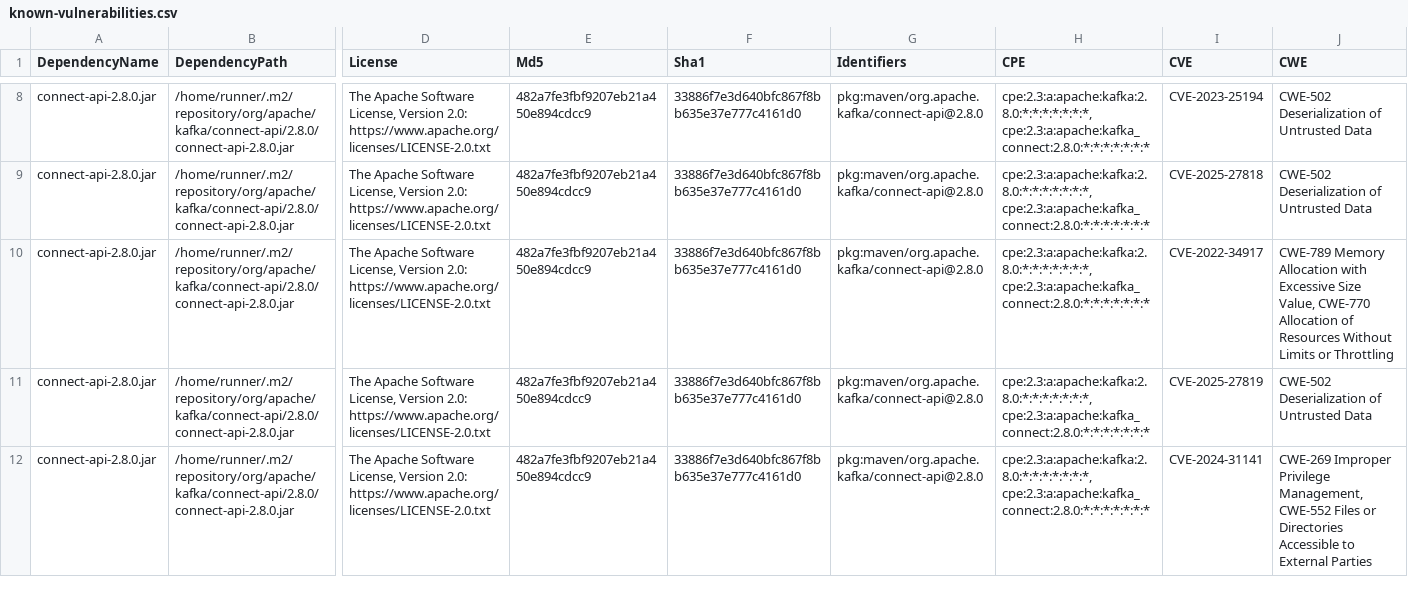
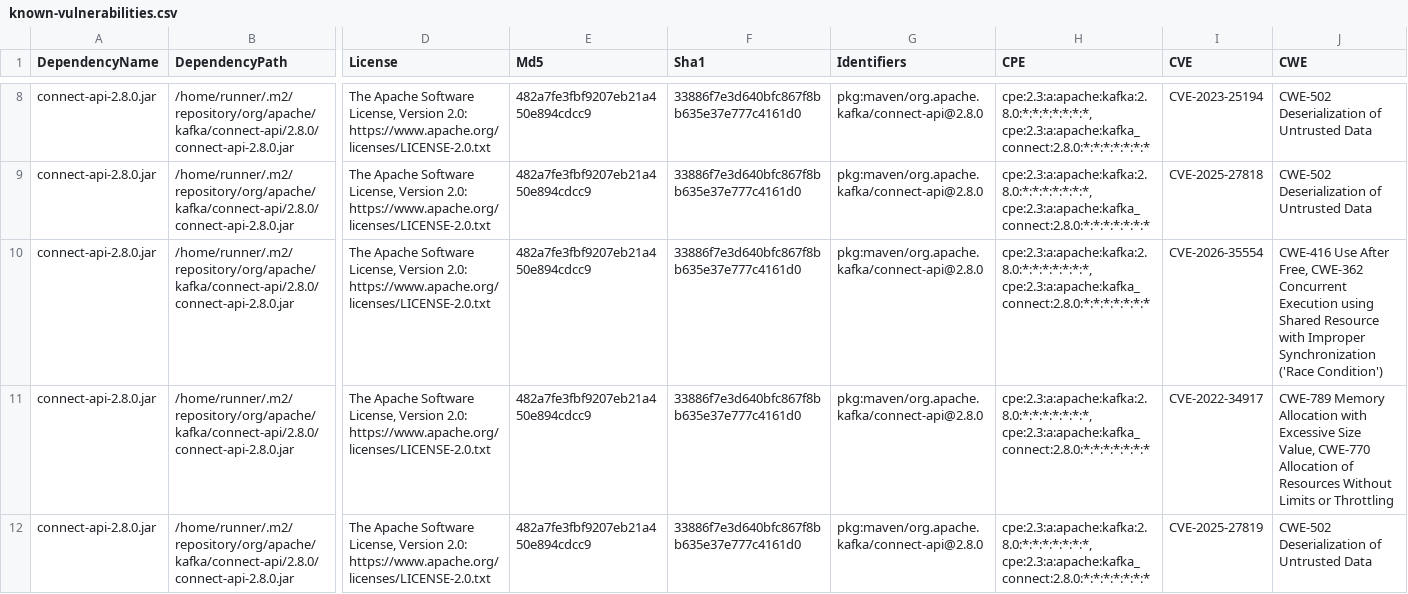
Before and after one commit to piotr-yuxuan/tsv-processing, a CSV file: doc/known-vulnerabilities.csv, drawn as a sheet; only a part is shown, gaps mark what is left out; the shorter side is filled out with more unchanged rows; rows hold the shown columns only; the diff covers the shown part only; the diff names each change by its address in the sheet, - before the commit and + after, or states it on an @@ line.

Commit message:
Update known vulnerabilities

```diff
--- a/doc/known-vulnerabilities.csv
+++ b/doc/known-vulnerabilities.csv
+row 10: connect-api-2.8.0.jar | /home/runner/.m2/repository/org/apache/kafka/connect-api/2.8.0/connect-api-2.8.0.jar | The Apache Software License, Version 2.0: https://www.apache.org/licenses/LICENSE-2.0.txt | 482a7fe3fbf9207eb21a450e894cdcc9 | 33886f7e3d640bfc867f8bb635e37e777c4161d0 | pkg:maven/org.apache.kafka/connect-api@2.8.0 | cpe:2.3:a:apache:kafka:2.8.0:*:*:*:*:*:*:*, cpe:2.3:a:apache:kafka_connect:2.8.0:*:*:*:*:*:*:* | CVE-2026-35554 | CWE-416 Use After Free, CWE-362 Concurrent Execution using Shared Resource with Improper Synchronization ('Race Condition')
```
Also changed, not shown: 1 added row elsewhere in this file.
